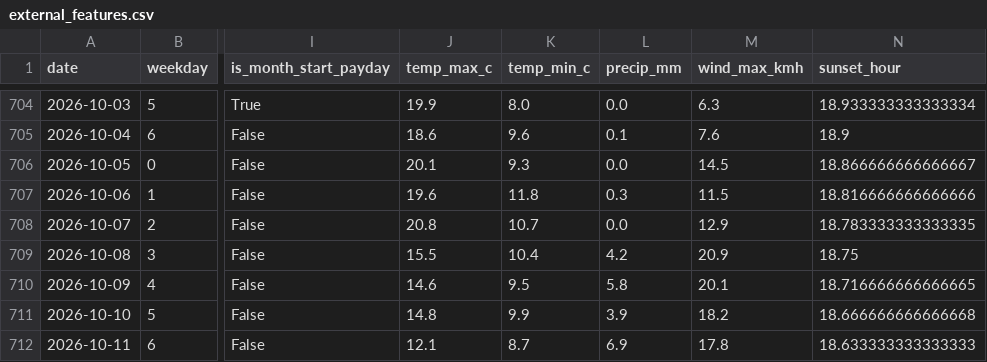
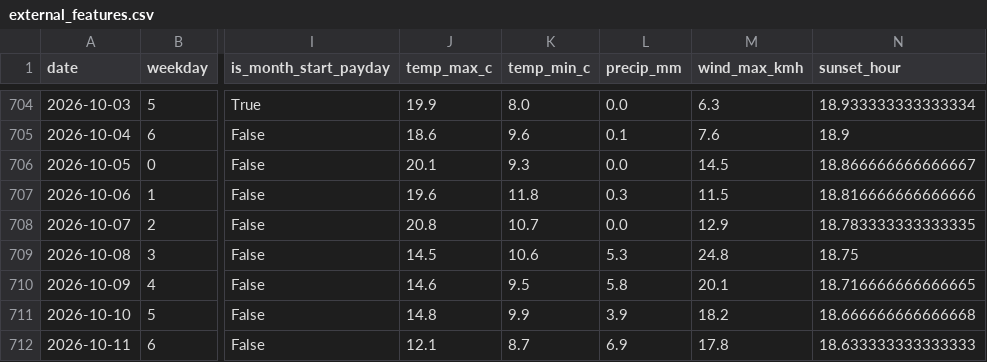
Before and after one commit to bjoern7373/bremen-crime-forecast, a CSV file: data/processed/external_features.csv, drawn as a sheet; only a part is shown, gaps mark what is left out; the diff names each change by its address in the sheet, - before the commit and + after, or states it on an @@ line.

```diff
--- a/data/processed/external_features.csv
+++ b/data/processed/external_features.csv
-J709 (temp_max_c): 15.5
+J709 (temp_max_c): 14.5
-K709 (temp_min_c): 10.4
+K709 (temp_min_c): 10.6
-L709 (precip_mm): 4.2
+L709 (precip_mm): 5.3
-M709 (wind_max_kmh): 20.9
+M709 (wind_max_kmh): 24.8
```
Also changed, not shown: data/processed/daily_panel.csv, data/processed/incidents_geo.csv, 14 other files.
